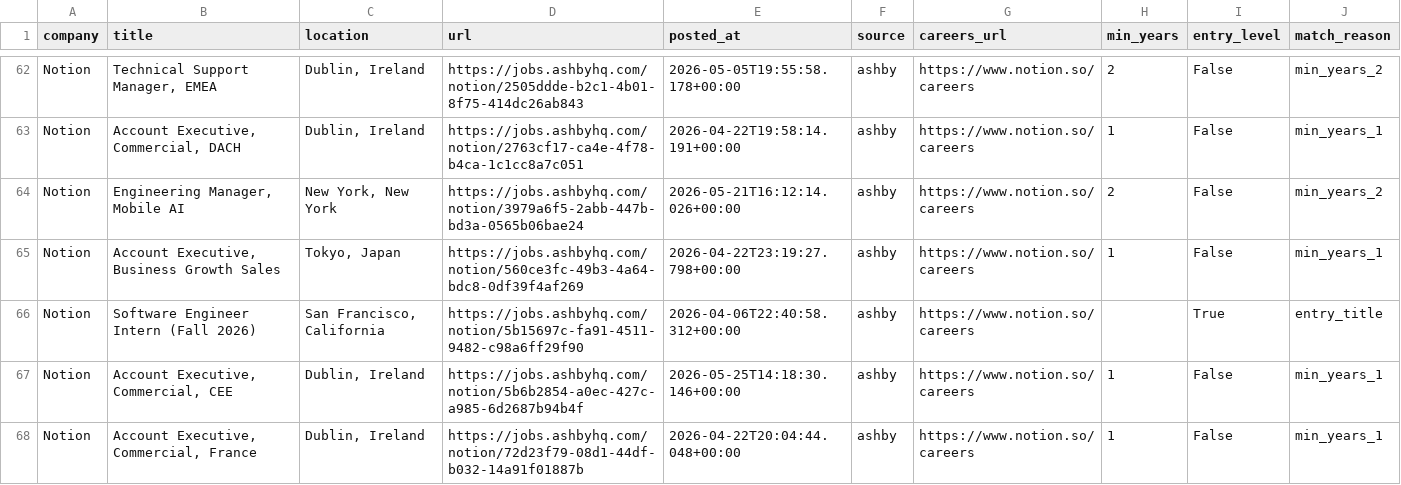
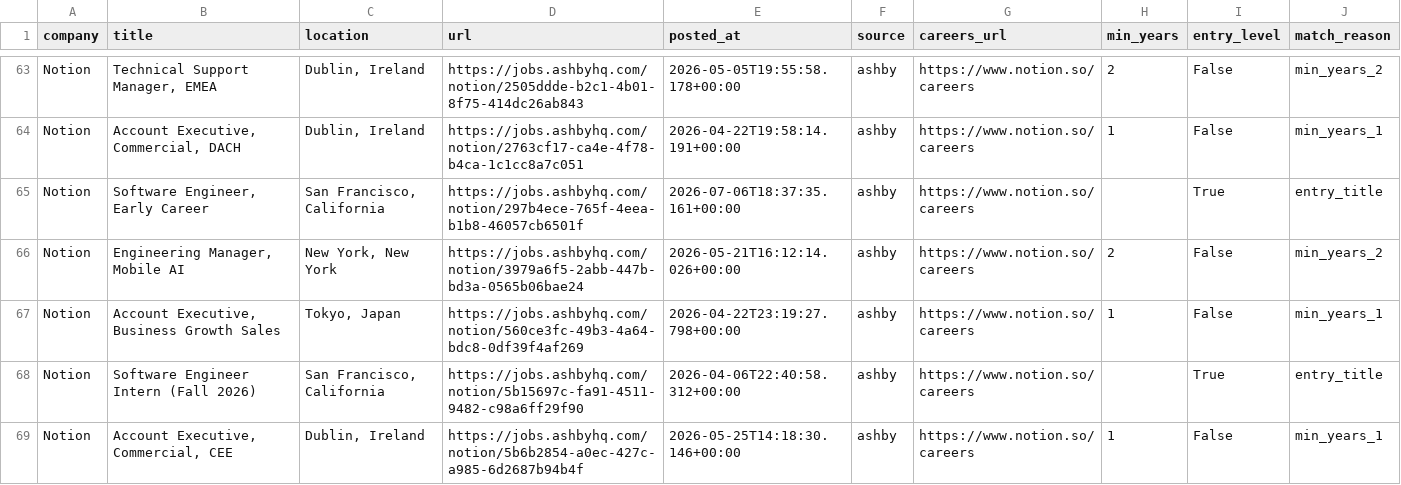
Before and after one commit to zachrosenblum/AI-Job-Board, a CSV file: New project/output/jobs.csv, drawn as a sheet; only a part is shown, gaps mark what is left out; the shorter side is filled out with more unchanged rows; the diff covers the shown part only.

```diff
--- a/New project/output/jobs.csv
+++ b/New project/output/jobs.csv
@@ -63,2 +64,3 @@ Notion,"Technical Support Manager, EMEA","Dublin, Ireland",https://jobs.ashbyhq.
 Notion,"Account Executive, Commercial, DACH","Dublin, Ireland",https://jobs.ashbyhq.com/notion/2763cf17-ca4e-4f78-b4ca-1c1cc8a7c051,2026-04-22T19:58:14.191+00:00,ashby,https://www.notion.so/careers,1,False,min_years_1
+Notion,"Software Engineer, Early Career","San Francisco, California",https://jobs.ashbyhq.com/notion/297b4ece-765f-4eea-b1b8-46057cb6501f,2026-07-06T18:37:35.161+00:00,ashby,https://www.notion.so/careers,,True,entry_title
 Notion,"Engineering Manager, Mobile AI","New York, New York",https://jobs.ashbyhq.com/notion/3979a6f5-2abb-447b-bd3a-0565b06bae24,2026-05-21T16:12:14.026+00:00,ashby,https://www.notion.so/careers,2,False,min_years_2
```
Also changed, not shown: 5 added rows, 2 removed rows and 1 edited cell elsewhere in this file, 2 other files.
